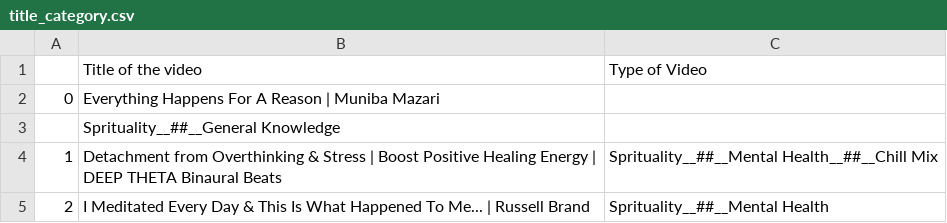
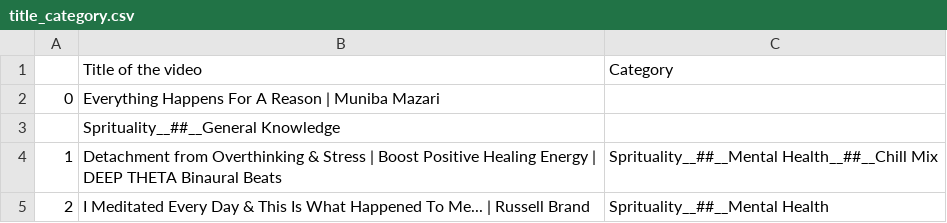
Before and after one commit to tharoosha/Depresio, a CSV file: title_category.csv, drawn as a sheet; only a part is shown.

```diff
--- a/title_category.csv
+++ b/title_category.csv
@@ -1,2 +1,2 @@
-,Title of the video,Type of Video
+,Title of the video,Category
 0,Everything Happens For A Reason | Muniba Mazari
```
Also changed, not shown: 2 other files.
